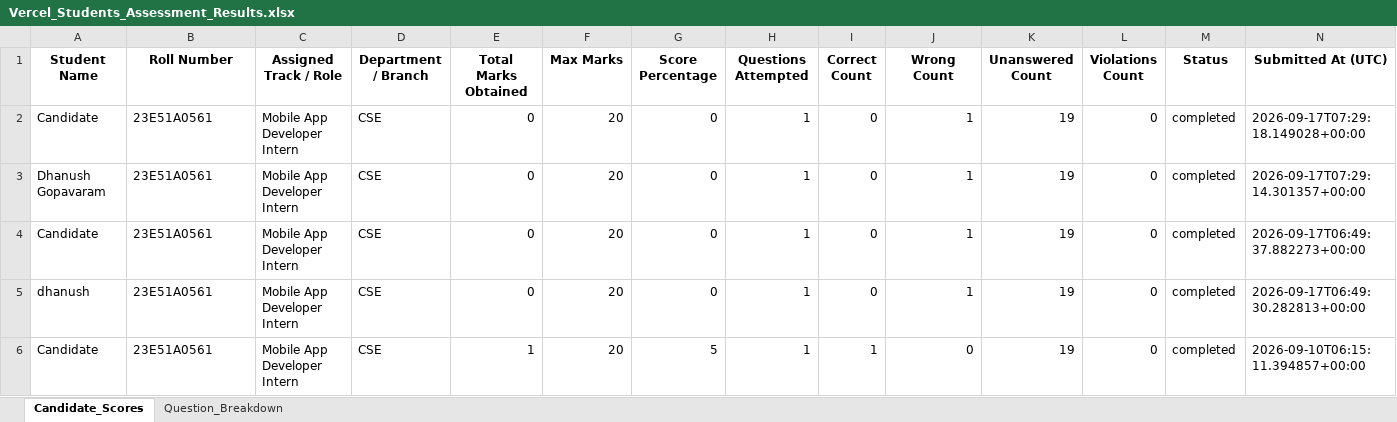
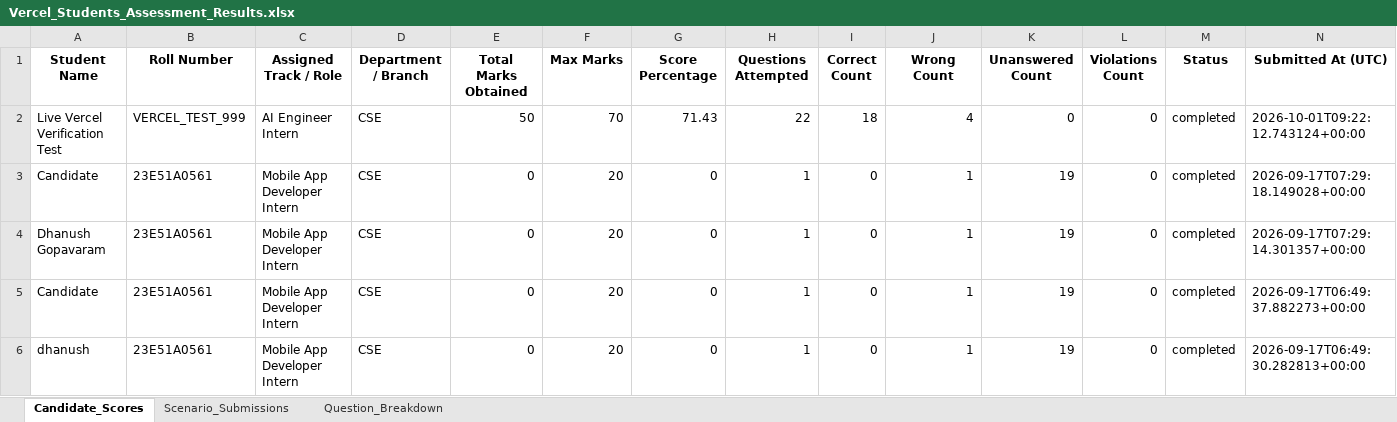
Before and after one commit to Dhanush-git-ui/learniverse-ai, an Excel workbook: 01_TechHash_Internship_Tests/Vercel_Students_Assessment_Results.xlsx, sheet Candidate_Scores, drawn as a sheet; only a part is shown; the shorter side is filled out with more unchanged rows; values as stored, in another font and other column widths than the file's, no borders; the diff names each change by its address in the sheet, - before the commit and + after, or states it on an @@ line.

```diff
--- a/01_TechHash_Internship_Tests/Vercel_Students_Assessment_Results.xlsx (sheet Candidate_Scores)
+++ b/01_TechHash_Internship_Tests/Vercel_Students_Assessment_Results.xlsx (sheet Candidate_Scores)
+sheet tab: Scenario_Submissions
+row 2: Live Vercel Verification Test | VERCEL_TEST_999 | AI Engineer Intern | CSE | 50 | 70 | 71.43 | 22 | 18 | 4 | 0 | 0 | completed | 2026-10-01T09:22:12.743124+00:00
```
Also changed, not shown: sheet Question_Breakdown, 2 other files.
